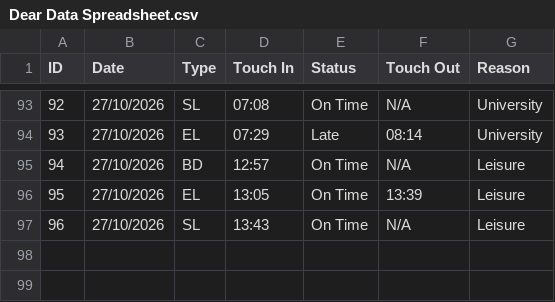
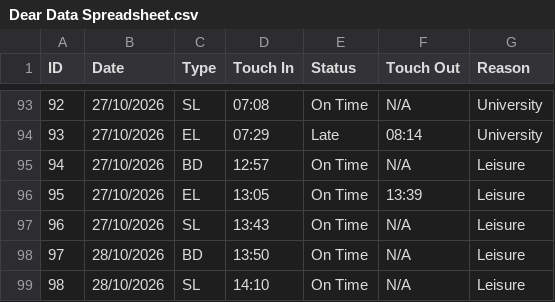
Before and after one commit to NiceABCDlockedin/Dear-Data-100-Portfolio, a CSV file: Dear Data Spreadsheet.csv, drawn as a sheet; only a part is shown, gaps mark what is left out.

Commit message:
Added all journeys from 28/10.

```diff
--- a/Dear Data Spreadsheet.csv
+++ b/Dear Data Spreadsheet.csv
@@ -97 +97,3 @@ ID,Date,Type,Touch In,Status,Touch Out,Reason
 96,27/10/2026,SL,13:43,On Time,N/A,Leisure
+97,28/10/2026,BD,13:50,On Time,N/A,Leisure
+98,28/10/2026,SL,14:10,On Time,N/A,Leisure
```
